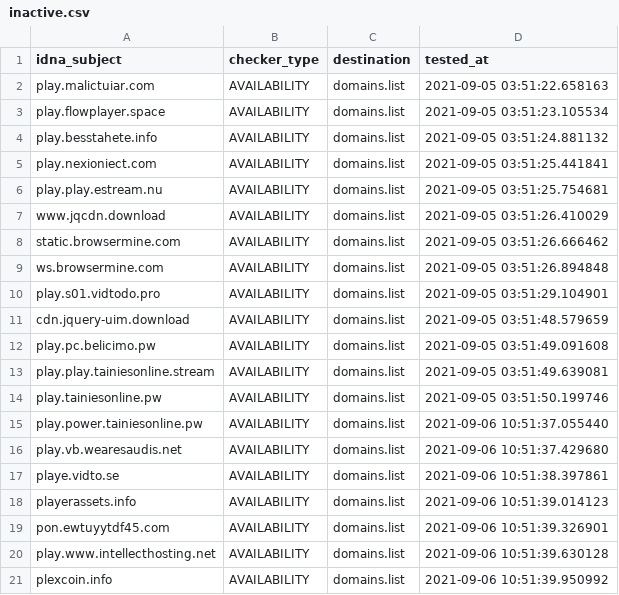
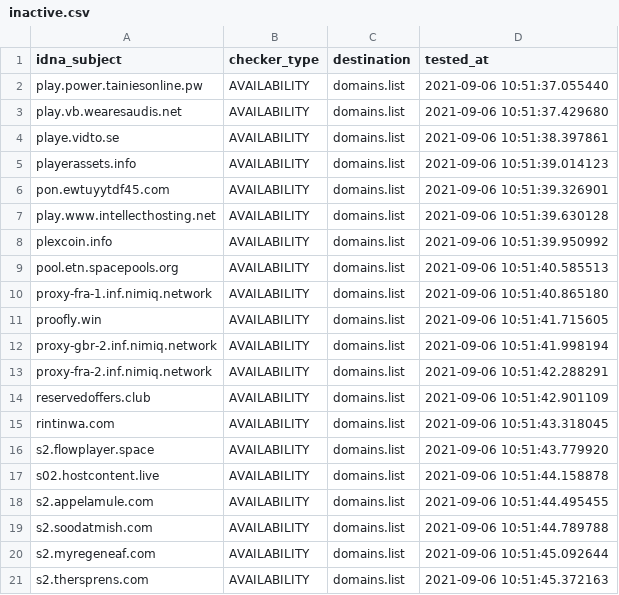
Before and after one commit to Ultimate-Hosts-Blacklist/adblock-nocoin-list, a CSV file: .pyfunceble/inactive.csv, drawn as a sheet; only a part is shown; the shorter side is filled out with more unchanged rows; removed rows and columns are numbered as before the commit, all else as after; the diff covers the shown part only; the diff names each change by its address in the sheet, - before the commit and + after, or states it on an @@ line.

```diff
--- a/.pyfunceble/inactive.csv
+++ b/.pyfunceble/inactive.csv
-row 2: play.malictuiar.com | AVAILABILITY | domains.list | 2021-09-05 03:51:22.658163
-row 3: play.flowplayer.space | AVAILABILITY | domains.list | 2021-09-05 03:51:23.105534
-row 4: play.besstahete.info | AVAILABILITY | domains.list | 2021-09-05 03:51:24.881132
-row 5: play.nexioniect.com | AVAILABILITY | domains.list | 2021-09-05 03:51:25.441841
-row 6: play.play.estream.nu | AVAILABILITY | domains.list | 2021-09-05 03:51:25.754681
-row 7: www.jqcdn.download | AVAILABILITY | domains.list | 2021-09-05 03:51:26.410029
-row 8: static.browsermine.com | AVAILABILITY | domains.list | 2021-09-05 03:51:26.666462
-row 9: ws.browsermine.com | AVAILABILITY | domains.list | 2021-09-05 03:51:26.894848
-row 10: play.s01.vidtodo.pro | AVAILABILITY | domains.list | 2021-09-05 03:51:29.104901
-row 11: cdn.jquery-uim.download | AVAILABILITY | domains.list | 2021-09-05 03:51:48.579659
-row 12: play.pc.belicimo.pw | AVAILABILITY | domains.list | 2021-09-05 03:51:49.091608
-row 13: play.play.tainiesonline.stream | AVAILABILITY | domains.list | 2021-09-05 03:51:49.639081
-row 14: play.tainiesonline.pw | AVAILABILITY | domains.list | 2021-09-05 03:51:50.199746
```
Also changed, not shown: 13 added rows elsewhere in this file, 12 other files.
